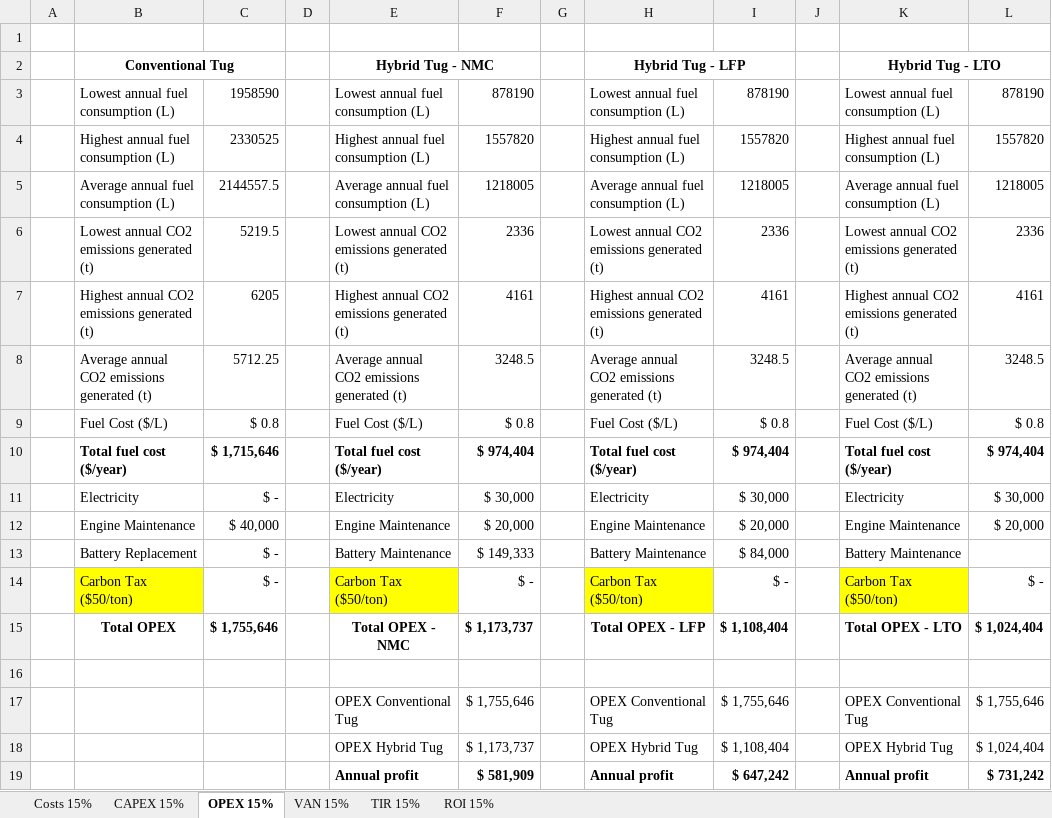
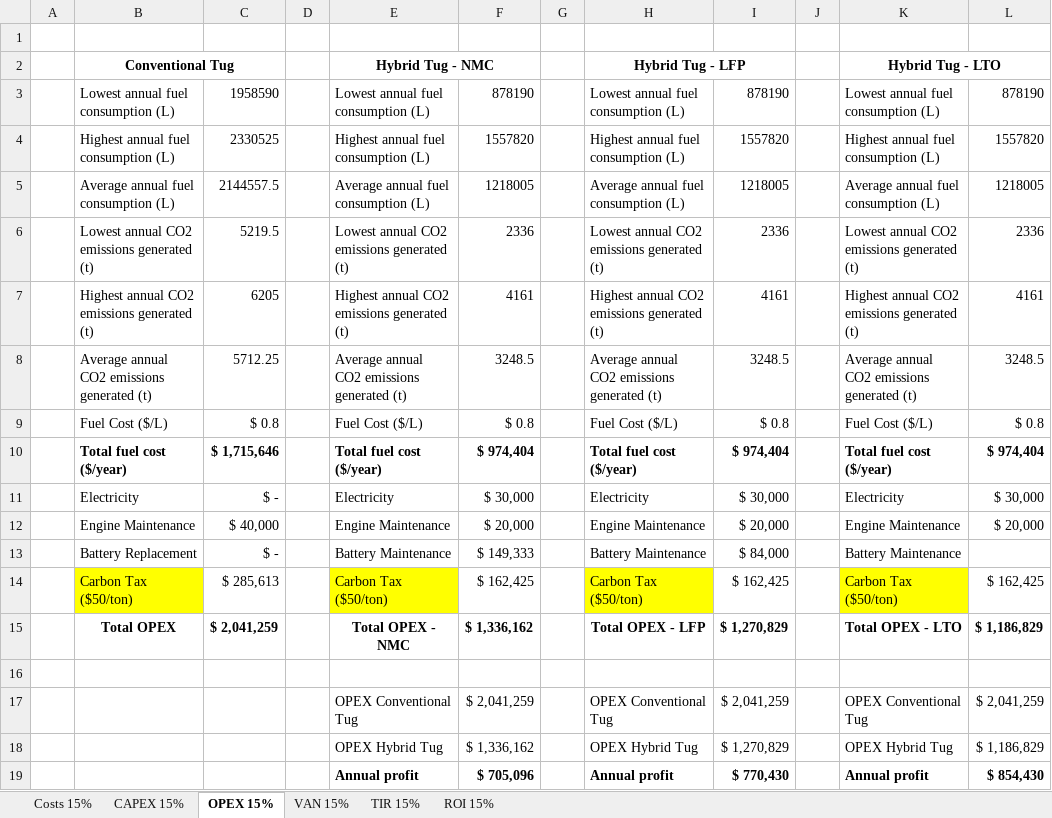
Before and after one commit to LEOSZ8/Tesis_Msc_LSZ, an Excel workbook: 02_Codigo/04_BattBankDesign/01_codes/01_Pnom015/CAPEX_OPEX_ROI_15.xlsx, sheet OPEX 15%, drawn as a sheet; values as stored, in another font and other column widths than the file's, no borders; the diff names each change by its address in the sheet, - before the commit and + after, or states it on an @@ line.

```diff
--- a/02_Codigo/04_BattBankDesign/01_codes/01_Pnom015/CAPEX_OPEX_ROI_15.xlsx (sheet OPEX 15%)
+++ b/02_Codigo/04_BattBankDesign/01_codes/01_Pnom015/CAPEX_OPEX_ROI_15.xlsx (sheet OPEX 15%)
-C14: $ -
+C14: $ 285,613
-F14: $ -
+F14: $ 162,425
-I14: $ -
+I14: $ 162,425
-L14: $ -
+L14: $ 162,425
-C15: $ 1,755,646
+C15: $ 2,041,259
-F15: $ 1,173,737
+F15: $ 1,336,162
-I15: $ 1,108,404
+I15: $ 1,270,829
-L15: $ 1,024,404
+L15: $ 1,186,829
-F17: $ 1,755,646
+F17: $ 2,041,259
-I17: $ 1,755,646
+I17: $ 2,041,259
-L17: $ 1,755,646
+L17: $ 2,041,259
-F18: $ 1,173,737
+F18: $ 1,336,162
-I18: $ 1,108,404
+I18: $ 1,270,829
-L18: $ 1,024,404
+L18: $ 1,186,829
-F19: $ 581,909
+F19: $ 705,096
-I19: $ 647,242
+I19: $ 770,430
-L19: $ 731,242
+L19: $ 854,430
```
Also changed, not shown: sheet ROI 15%, sheet VAN 15%, sheet TIR 15%, sheet CAPEX 15%, 02_Codigo/04_BattBankDesign/01_codes/01_Pnom015/01_Diseño_banco_batt_015.xlsx, 02_Codigo/04_BattBankDesign/01_codes/02_Pnom025/01_Diseño_banco_batt_025.xlsx, 13 other files.
